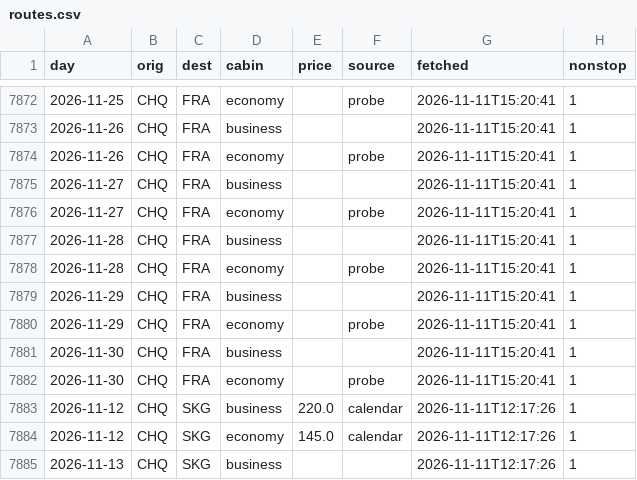
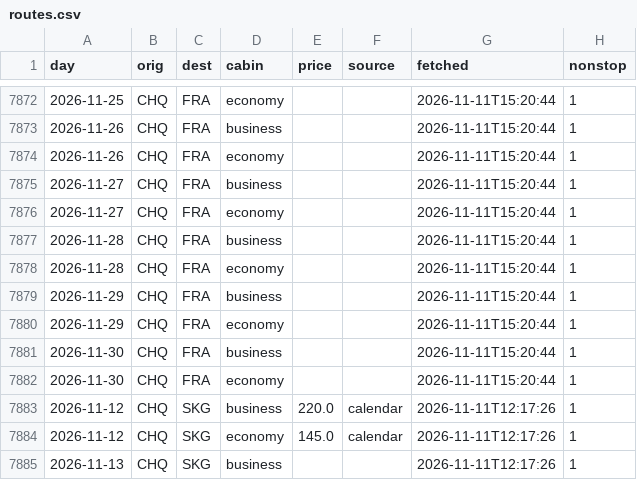
Before and after one commit to Am015-dev/AegeanBook, a CSV file: data/routes.csv, drawn as a sheet; only a part is shown, gaps mark what is left out; the diff covers the shown part only.

```diff
--- a/data/routes.csv
+++ b/data/routes.csv
@@ -7872,12 +7872,12 @@ day,orig,dest,cabin,price,source,fetched,nonstop
-2026-11-25,CHQ,FRA,economy,,probe,2026-11-11T15:20:41,1
-2026-11-26,CHQ,FRA,business,,,2026-11-11T15:20:41,1
-2026-11-26,CHQ,FRA,economy,,probe,2026-11-11T15:20:41,1
-2026-11-27,CHQ,FRA,business,,,2026-11-11T15:20:41,1
-2026-11-27,CHQ,FRA,economy,,probe,2026-11-11T15:20:41,1
-2026-11-28,CHQ,FRA,business,,,2026-11-11T15:20:41,1
-2026-11-28,CHQ,FRA,economy,,probe,2026-11-11T15:20:41,1
-2026-11-29,CHQ,FRA,business,,,2026-11-11T15:20:41,1
-2026-11-29,CHQ,FRA,economy,,probe,2026-11-11T15:20:41,1
-2026-11-30,CHQ,FRA,business,,,2026-11-11T15:20:41,1
-2026-11-30,CHQ,FRA,economy,,probe,2026-11-11T15:20:41,1
+2026-11-25,CHQ,FRA,economy,,,2026-11-11T15:20:44,1
+2026-11-26,CHQ,FRA,business,,,2026-11-11T15:20:44,1
+2026-11-26,CHQ,FRA,economy,,,2026-11-11T15:20:44,1
+2026-11-27,CHQ,FRA,business,,,2026-11-11T15:20:44,1
+2026-11-27,CHQ,FRA,economy,,,2026-11-11T15:20:44,1
+2026-11-28,CHQ,FRA,business,,,2026-11-11T15:20:44,1
+2026-11-28,CHQ,FRA,economy,,,2026-11-11T15:20:44,1
+2026-11-29,CHQ,FRA,business,,,2026-11-11T15:20:44,1
+2026-11-29,CHQ,FRA,economy,,,2026-11-11T15:20:44,1
+2026-11-30,CHQ,FRA,business,,,2026-11-11T15:20:44,1
+2026-11-30,CHQ,FRA,economy,,,2026-11-11T15:20:44,1
 2026-11-12,CHQ,SKG,business,220.0,calendar,2026-11-11T12:17:26,1
```
Also changed, not shown: 40 edited cells elsewhere in this file.
